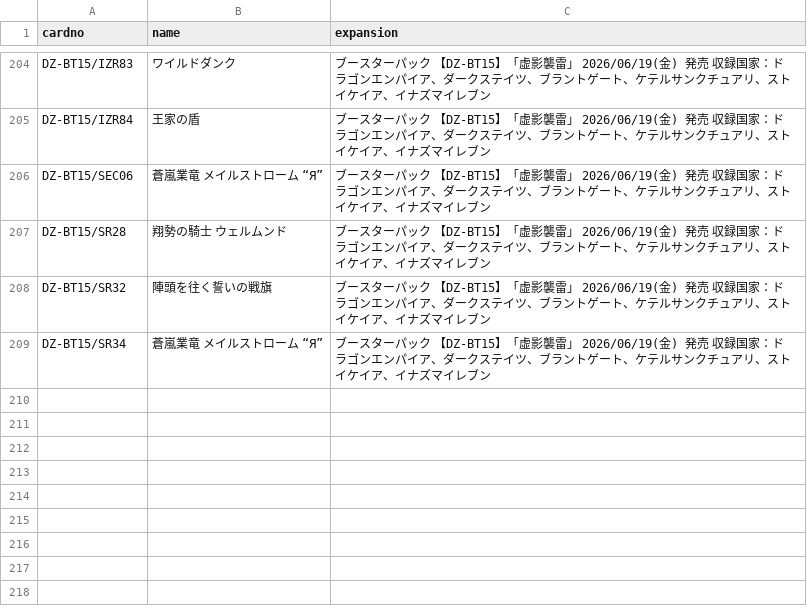
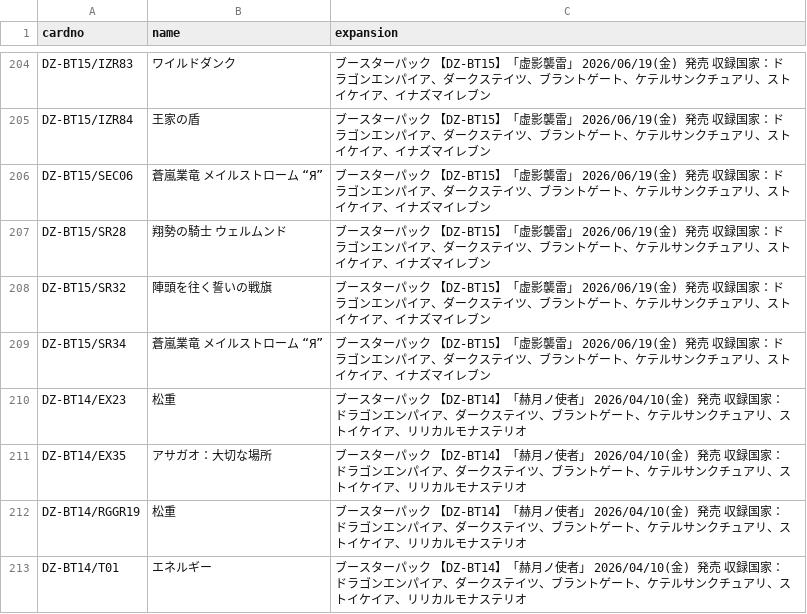
Before and after one commit to SMOOTH1111/vg-card-pipeline, a CSV file: data/cards_unmatched.csv, drawn as a sheet; only a part is shown, gaps mark what is left out; the diff names each change by its address in the sheet, - before the commit and + after, or states it on an @@ line.

```diff
--- a/data/cards_unmatched.csv
+++ b/data/cards_unmatched.csv
+row 210: DZ-BT14/EX23 | 松重 | ブースターパック 【DZ-BT14】「赫月ノ使者」 2026/04/10(金) 発売 収録国家：ドラゴンエンパイア、ダークステイツ、ブラントゲート、ケテルサンクチュアリ、ストイケイア、リリカルモナステリオ
+row 211: DZ-BT14/EX35 | アサガオ：大切な場所 | ブースターパック 【DZ-BT14】「赫月ノ使者」 2026/04/10(金) 発売 収録国家：ドラゴンエンパイア、ダークステイツ、ブラントゲート、ケテルサンクチュアリ、ストイケイア、リリカルモナステリオ
+row 212: DZ-BT14/RGGR19 | 松重 | ブースターパック 【DZ-BT14】「赫月ノ使者」 2026/04/10(金) 発売 収録国家：ドラゴンエンパイア、ダークステイツ、ブラントゲート、ケテルサンクチュアリ、ストイケイア、リリカルモナステリオ
+row 213: DZ-BT14/T01 | エネルギー | ブースターパック 【DZ-BT14】「赫月ノ使者」 2026/04/10(金) 発売 収録国家：ドラゴンエンパイア、ダークステイツ、ブラントゲート、ケテルサンクチュアリ、ストイケイア、リリカルモナステリオ
```
Also changed, not shown: 7 other files.
